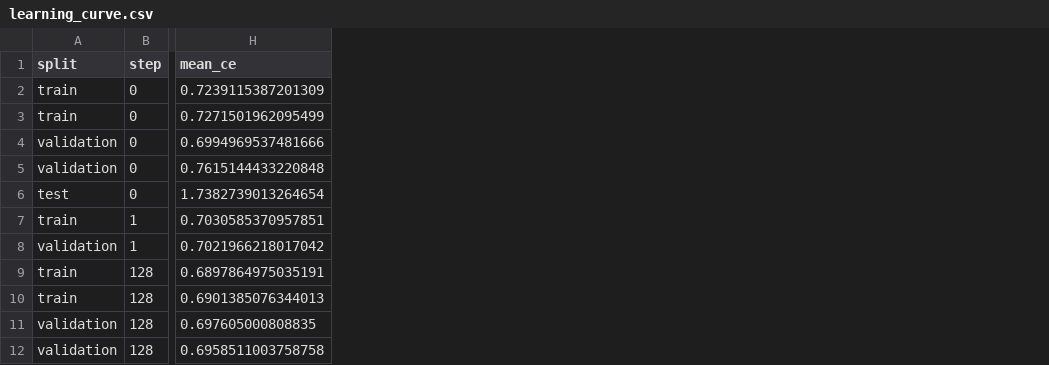
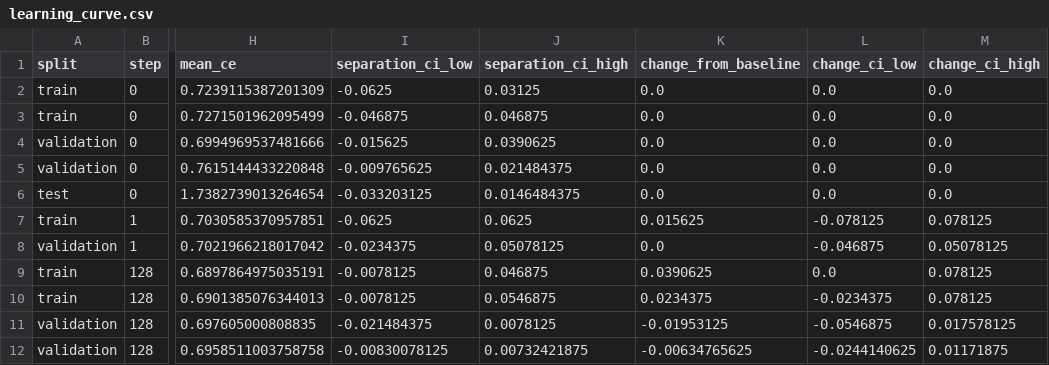
Before and after one commit to SauersML/watching, a CSV file: results/sft-002/learning_curve.csv, drawn as a sheet; only a part is shown, gaps mark what is left out; the diff names each change by its address in the sheet, - before the commit and + after, or states it on an @@ line.

Commit message:
Show prompt-bootstrap confidence intervals on training plots

```diff
--- a/results/sft-002/learning_curve.csv
+++ b/results/sft-002/learning_curve.csv
+column I (separation_ci_low), rows 2-12: -0.0625 | -0.046875 | -0.015625 | -0.009765625 | -0.033203125 | -0.0625 | -0.0234375 | -0.0078125 | -0.0078125 | -0.021484375 | -0.00830078125
+column J (separation_ci_high), rows 2-12: 0.03125 | 0.046875 | 0.0390625 | 0.021484375 | 0.0146484375 | 0.0625 | 0.05078125 | 0.046875 | 0.0546875 | 0.0078125 | 0.00732421875
+column K (change_from_baseline), rows 2-12: 0.0 | 0.0 | 0.0 | 0.0 | 0.0 | 0.015625 | 0.0 | 0.0390625 | 0.0234375 | -0.01953125 | -0.00634765625
+column L (change_ci_low), rows 2-12: 0.0 | 0.0 | 0.0 | 0.0 | 0.0 | -0.078125 | -0.046875 | 0.0 | -0.0234375 | -0.0546875 | -0.0244140625
+column M (change_ci_high), rows 2-12: 0.0 | 0.0 | 0.0 | 0.0 | 0.0 | 0.078125 | 0.05078125 | 0.078125 | 0.078125 | 0.017578125 | 0.01171875
```
Also changed, not shown: 6 other files.
